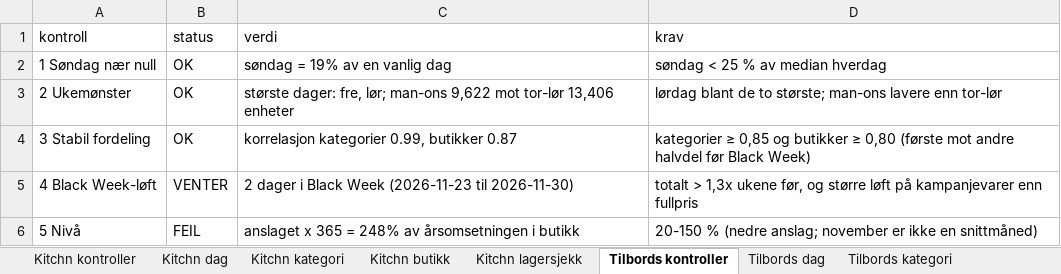
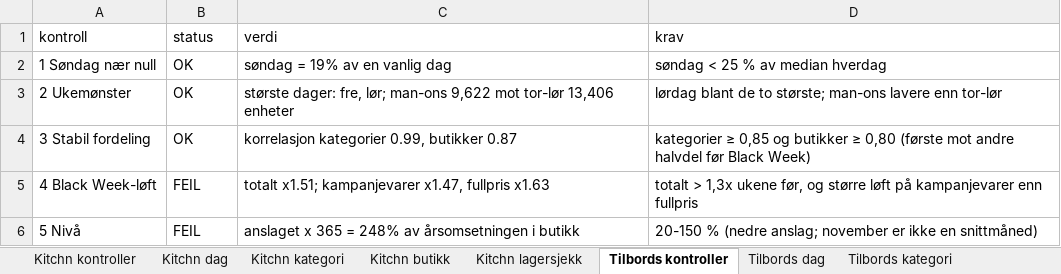
Before and after one commit to hakonbfuglu-hub/kitchn-tilbords-nowcast, an Excel workbook: rapport/salgsanslag/salgsanslag.xlsx, sheet Tilbords kontroller, drawn as a sheet; values as stored, in another font and other column widths than the file's, no borders; the diff names each change by its address in the sheet, - before the commit and + after, or states it on an @@ line.

```diff
--- a/rapport/salgsanslag/salgsanslag.xlsx (sheet Tilbords kontroller)
+++ b/rapport/salgsanslag/salgsanslag.xlsx (sheet Tilbords kontroller)
-B5 (status): VENTER
+B5 (status): FEIL
-C5 (verdi): 2 dager i Black Week (2026-11-23 til 2026-11-30)
+C5 (verdi): totalt x1.51; kampanjevarer x1.47, fullpris x1.63
```
Also changed, not shown: sheet Tilbords dag, sheet Kitchn dag, sheet Tilbords lagersjekk, sheet Kitchn lagersjekk, sheet Tilbords kategori, sheet Kitchn kategori, 3 more sheets, 29 other files.
